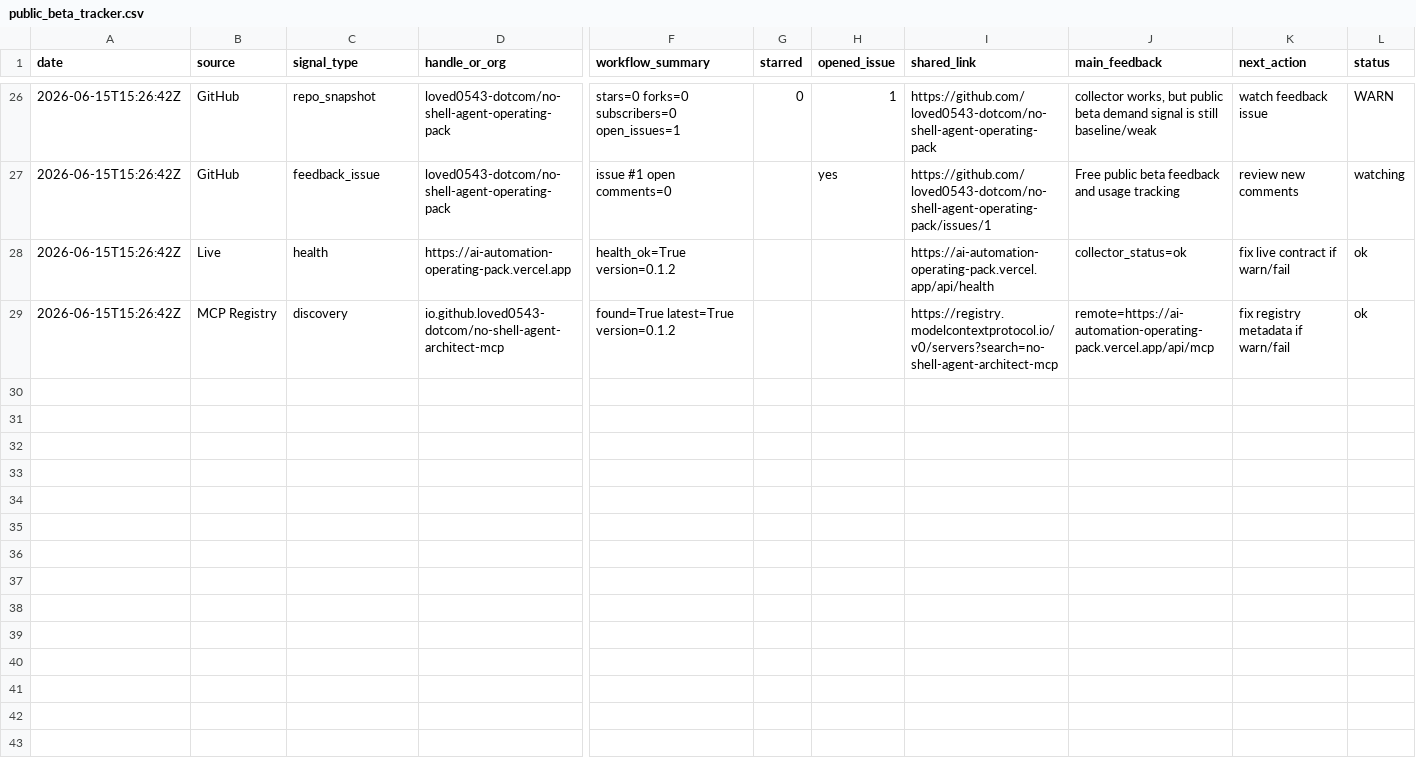
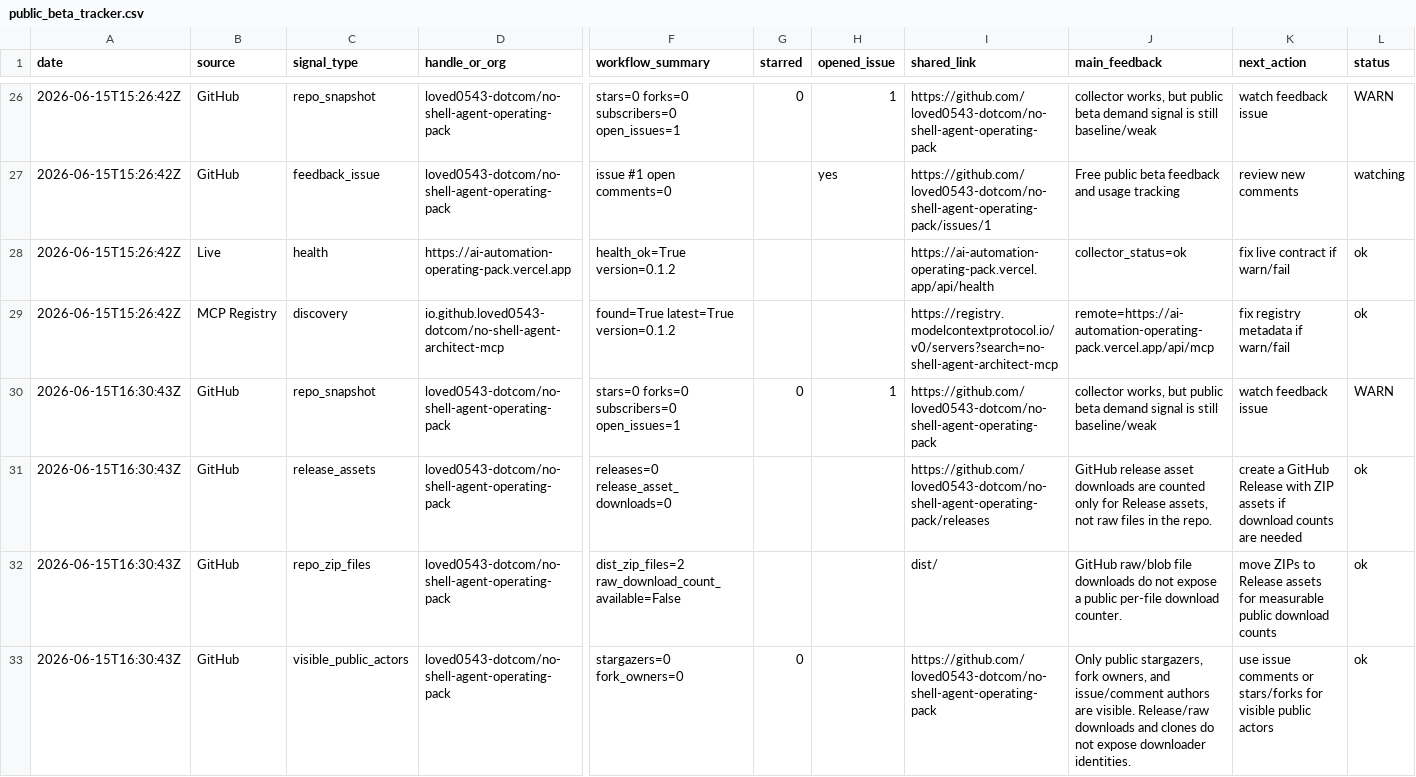
Before and after one commit to loved0543-dotcom/no-shell-agent-operating-pack, a CSV file: outreach/public_beta_tracker.csv, drawn as a sheet; only a part is shown, gaps mark what is left out; rows hold the shown columns only; the diff covers the shown part only; the diff names each change by its address in the sheet, - before the commit and + after, or states it on an @@ line.

Commit message:
feat: track public package download visibility

```diff
--- a/outreach/public_beta_tracker.csv
+++ b/outreach/public_beta_tracker.csv
+row 30: 2026-06-15T16:30:43Z | GitHub | repo_snapshot | loved0543-dotcom/no-shell-agent-operating-pack | stars=0 forks=0 subscribers=0 open_issues=1 | 0 | 1 | https://github.com/loved0543-dotcom/no-shell-agent-operating-pack | collector works, but public beta demand signal is still baseline/weak | watch feedback issue | WARN
+row 31: 2026-06-15T16:30:43Z | GitHub | release_assets | loved0543-dotcom/no-shell-agent-operating-pack | releases=0 release_asset_downloads=0 |  |  | https://github.com/loved0543-dotcom/no-shell-agent-operating-pack/releases | GitHub release asset downloads are counted only for Release assets, not raw files in the repo. | create a GitHub Release with ZIP assets if download counts are needed | ok
+row 32: 2026-06-15T16:30:43Z | GitHub | repo_zip_files | loved0543-dotcom/no-shell-agent-operating-pack | dist_zip_files=2 raw_download_count_available=False |  |  | dist/ | GitHub raw/blob file downloads do not expose a public per-file download counter. | move ZIPs to Release assets for measurable public download counts | ok
+row 33: 2026-06-15T16:30:43Z | GitHub | visible_public_actors | loved0543-dotcom/no-shell-agent-operating-pack | stargazers=0 fork_owners=0 | 0 |  | https://github.com/loved0543-dotcom/no-shell-agent-operating-pack | Only public stargazers, fork owners, and issue/comment authors are visible. Release/raw downloads and clones do not expose downloader identities. | use issue comments or stars/forks for visible public actors | ok
```
Also changed, not shown: 4 added rows elsewhere in this file, 5 other files.
